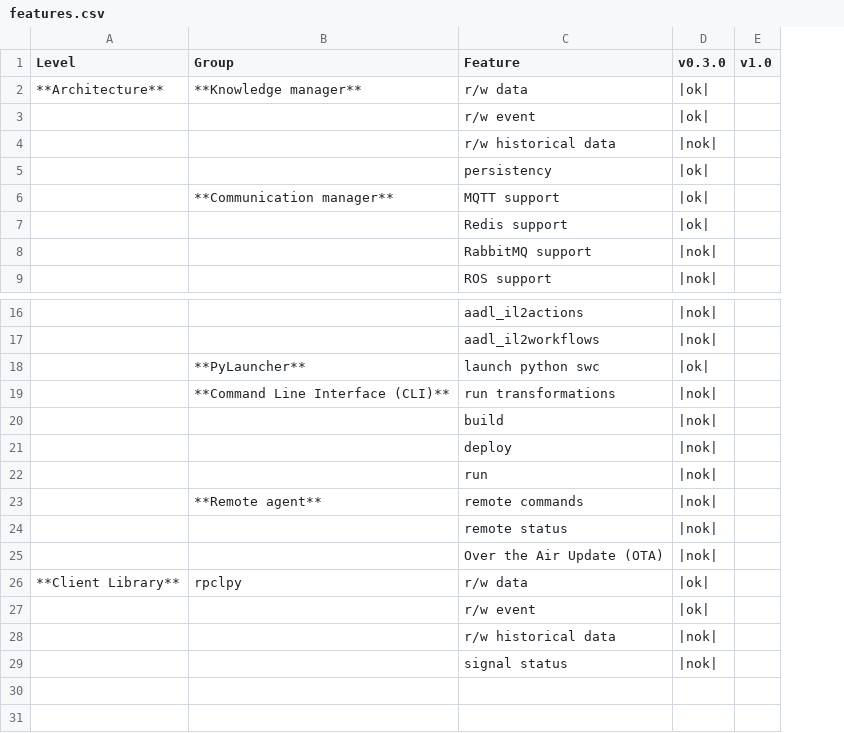
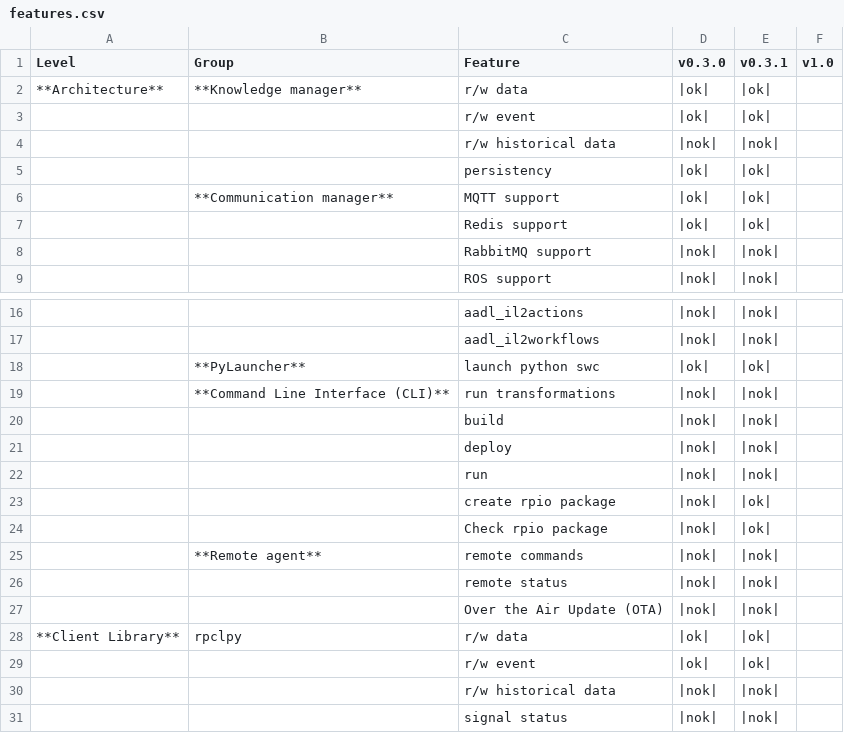
Before and after one commit to tobiasfrejo/rpio, a CSV file: features.csv, drawn as a sheet; only a part is shown, gaps mark what is left out; the diff names each change by its address in the sheet, - before the commit and + after, or states it on an @@ line.

```diff
--- a/features.csv
+++ b/features.csv
+column E (v0.3.1), rows 2-9: |ok| | |ok| | |nok| | |ok| | |ok| | |ok| | |nok| | |nok|; rows 16-22: |nok| | |nok| | |ok| | |nok| | |nok| | |nok| | |nok|; rows 25-31: |nok| | |nok| | |nok| | |ok| | |ok| | |nok| | |nok|
+row 23:  |  | create rpio package | |nok| | |ok
+row 24:  |  | Check rpio package | |nok| | |ok
```
Also changed, not shown: docs/gettingStarted/tutorials/validation.csv, 2 other files.
